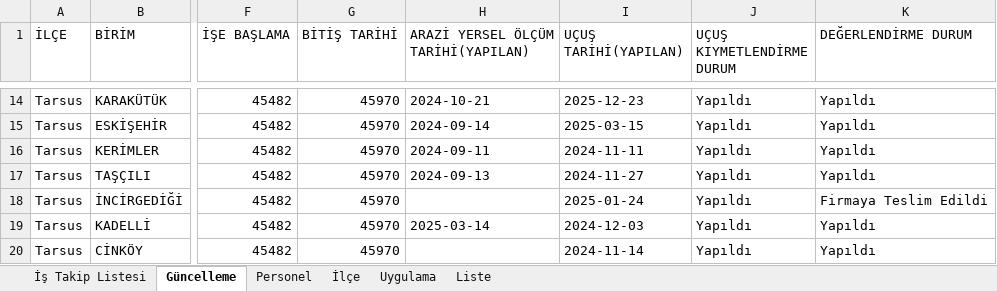
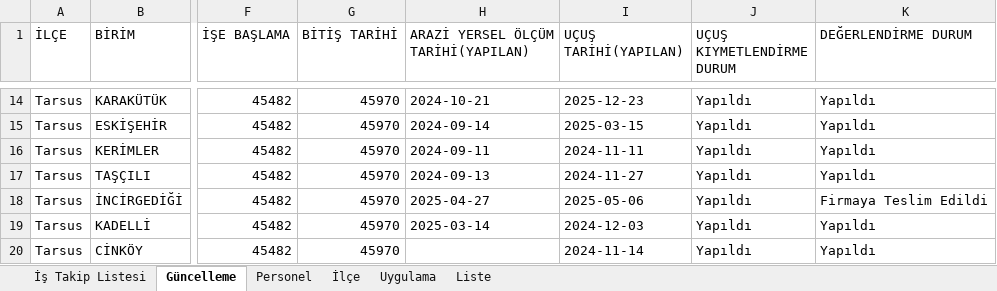
Before and after one commit to gokhangeo/mersinistakip, an Excel workbook: istakip.xlsx, sheet Güncelleme, drawn as a sheet; only a part is shown, gaps mark what is left out; values as stored, in another font and other column widths than the file's, no borders; the diff names each change by its address in the sheet, - before the commit and + after, or states it on an @@ line.

Commit message:
İş Takip Güncellemesi - 11.01.2026 17:33:11

```diff
--- a/istakip.xlsx (sheet Güncelleme)
+++ b/istakip.xlsx (sheet Güncelleme)
-H18: (empty)
+H18: 2025-04-27
-I18 (UÇUŞ TARİHİ(YAPILAN)): 2025-01-24
+I18 (UÇUŞ TARİHİ(YAPILAN)): 2025-05-06
```
